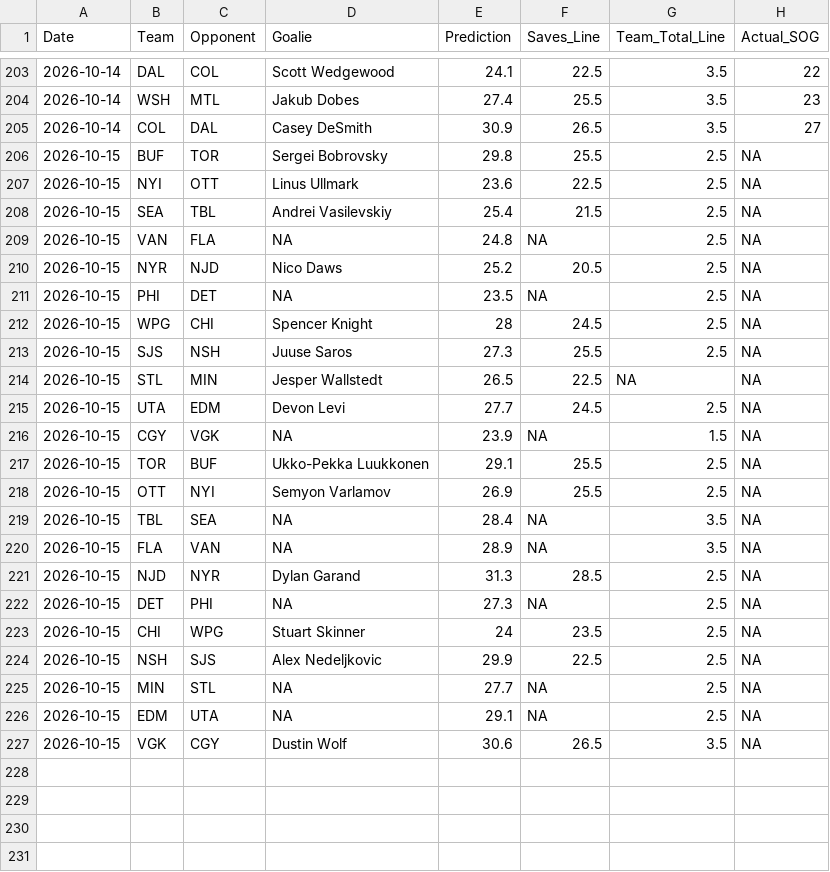
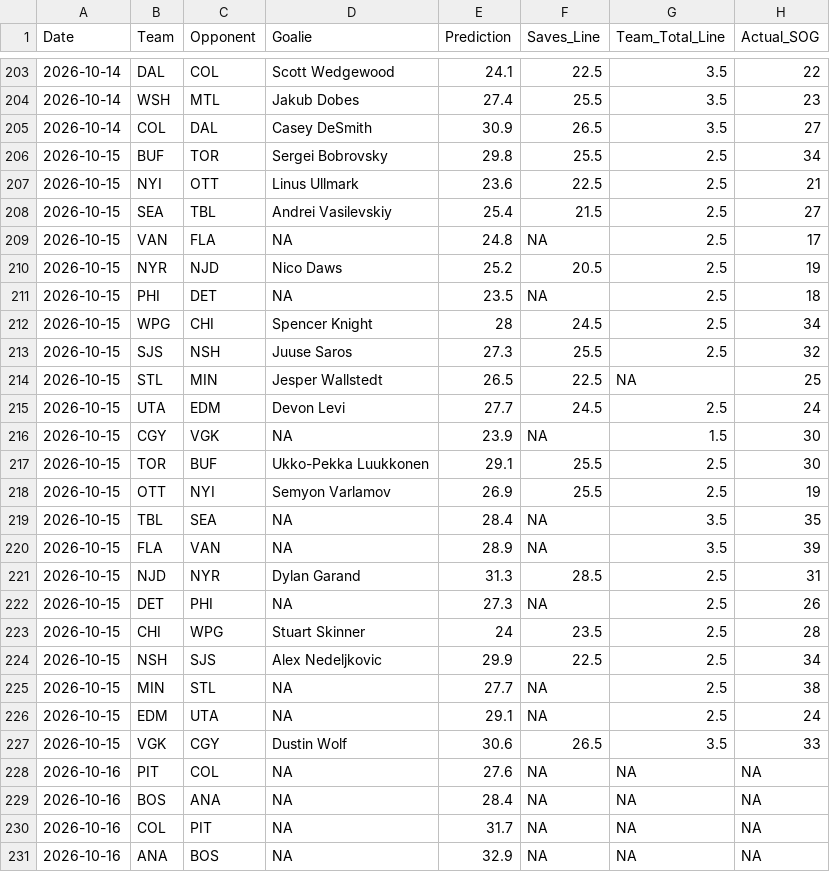
Before and after one commit to rysohn/nhl-sog-model, a CSV file: predictions_log.csv, drawn as a sheet; only a part is shown, gaps mark what is left out.

```diff
--- a/predictions_log.csv
+++ b/predictions_log.csv
@@ -205,23 +205,27 @@ Date,Team,Opponent,Goalie,Prediction,Saves_Line,Team_Total_Line,Actual_SOG
 2026-10-14,COL,DAL,Casey DeSmith,30.9,26.5,3.5,27
-2026-10-15,BUF,TOR,Sergei Bobrovsky,29.8,25.5,2.5,NA
-2026-10-15,NYI,OTT,Linus Ullmark,23.6,22.5,2.5,NA
-2026-10-15,SEA,TBL,Andrei Vasilevskiy,25.4,21.5,2.5,NA
-2026-10-15,VAN,FLA,NA,24.8,NA,2.5,NA
-2026-10-15,NYR,NJD,Nico Daws,25.2,20.5,2.5,NA
-2026-10-15,PHI,DET,NA,23.5,NA,2.5,NA
-2026-10-15,WPG,CHI,Spencer Knight,28,24.5,2.5,NA
-2026-10-15,SJS,NSH,Juuse Saros,27.3,25.5,2.5,NA
-2026-10-15,STL,MIN,Jesper Wallstedt,26.5,22.5,NA,NA
-2026-10-15,UTA,EDM,Devon Levi,27.7,24.5,2.5,NA
-2026-10-15,CGY,VGK,NA,23.9,NA,1.5,NA
-2026-10-15,TOR,BUF,Ukko-Pekka Luukkonen,29.1,25.5,2.5,NA
-2026-10-15,OTT,NYI,Semyon Varlamov,26.9,25.5,2.5,NA
-2026-10-15,TBL,SEA,NA,28.4,NA,3.5,NA
-2026-10-15,FLA,VAN,NA,28.9,NA,3.5,NA
-2026-10-15,NJD,NYR,Dylan Garand,31.3,28.5,2.5,NA
-2026-10-15,DET,PHI,NA,27.3,NA,2.5,NA
-2026-10-15,CHI,WPG,Stuart Skinner,24,23.5,2.5,NA
-2026-10-15,NSH,SJS,Alex Nedeljkovic,29.9,22.5,2.5,NA
-2026-10-15,MIN,STL,NA,27.7,NA,2.5,NA
-2026-10-15,EDM,UTA,NA,29.1,NA,2.5,NA
-2026-10-15,VGK,CGY,Dustin Wolf,30.6,26.5,3.5,NA
+2026-10-15,BUF,TOR,Sergei Bobrovsky,29.8,25.5,2.5,34
+2026-10-15,NYI,OTT,Linus Ullmark,23.6,22.5,2.5,21
+2026-10-15,SEA,TBL,Andrei Vasilevskiy,25.4,21.5,2.5,27
+2026-10-15,VAN,FLA,NA,24.8,NA,2.5,17
+2026-10-15,NYR,NJD,Nico Daws,25.2,20.5,2.5,19
+2026-10-15,PHI,DET,NA,23.5,NA,2.5,18
+2026-10-15,WPG,CHI,Spencer Knight,28,24.5,2.5,34
+2026-10-15,SJS,NSH,Juuse Saros,27.3,25.5,2.5,32
+2026-10-15,STL,MIN,Jesper Wallstedt,26.5,22.5,NA,25
+2026-10-15,UTA,EDM,Devon Levi,27.7,24.5,2.5,24
+2026-10-15,CGY,VGK,NA,23.9,NA,1.5,30
+2026-10-15,TOR,BUF,Ukko-Pekka Luukkonen,29.1,25.5,2.5,30
+2026-10-15,OTT,NYI,Semyon Varlamov,26.9,25.5,2.5,19
+2026-10-15,TBL,SEA,NA,28.4,NA,3.5,35
+2026-10-15,FLA,VAN,NA,28.9,NA,3.5,39
+2026-10-15,NJD,NYR,Dylan Garand,31.3,28.5,2.5,31
+2026-10-15,DET,PHI,NA,27.3,NA,2.5,26
+2026-10-15,CHI,WPG,Stuart Skinner,24,23.5,2.5,28
+2026-10-15,NSH,SJS,Alex Nedeljkovic,29.9,22.5,2.5,34
+2026-10-15,MIN,STL,NA,27.7,NA,2.5,38
+2026-10-15,EDM,UTA,NA,29.1,NA,2.5,24
+2026-10-15,VGK,CGY,Dustin Wolf,30.6,26.5,3.5,33
+2026-10-16,PIT,COL,NA,27.6,NA,NA,NA
+2026-10-16,BOS,ANA,NA,28.4,NA,NA,NA
+2026-10-16,COL,PIT,NA,31.7,NA,NA,NA
+2026-10-16,ANA,BOS,NA,32.9,NA,NA,NA
```
Also changed, not shown: 2 other files.
